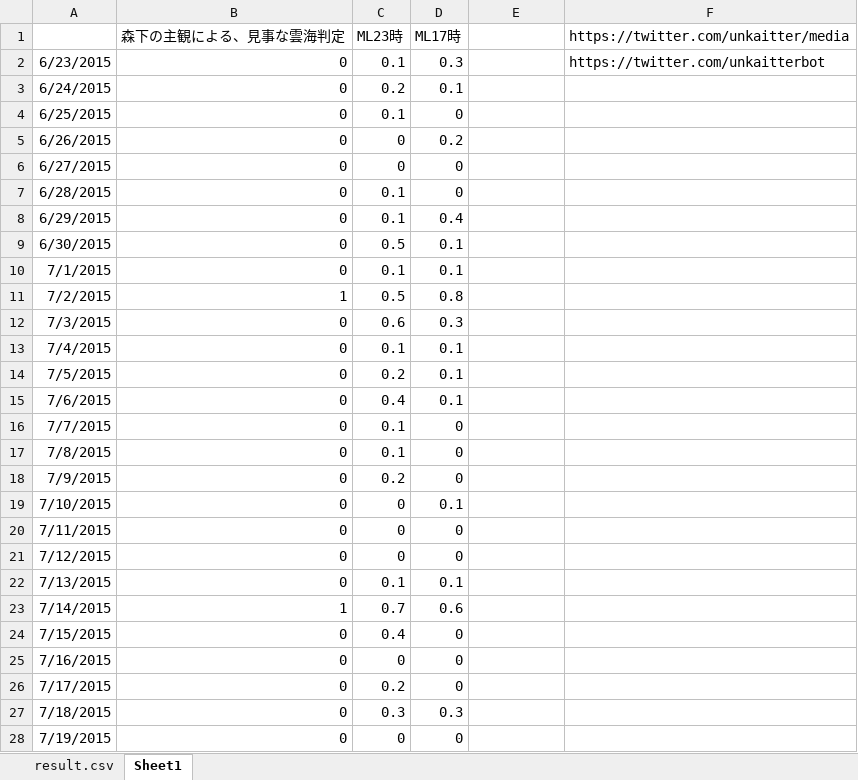
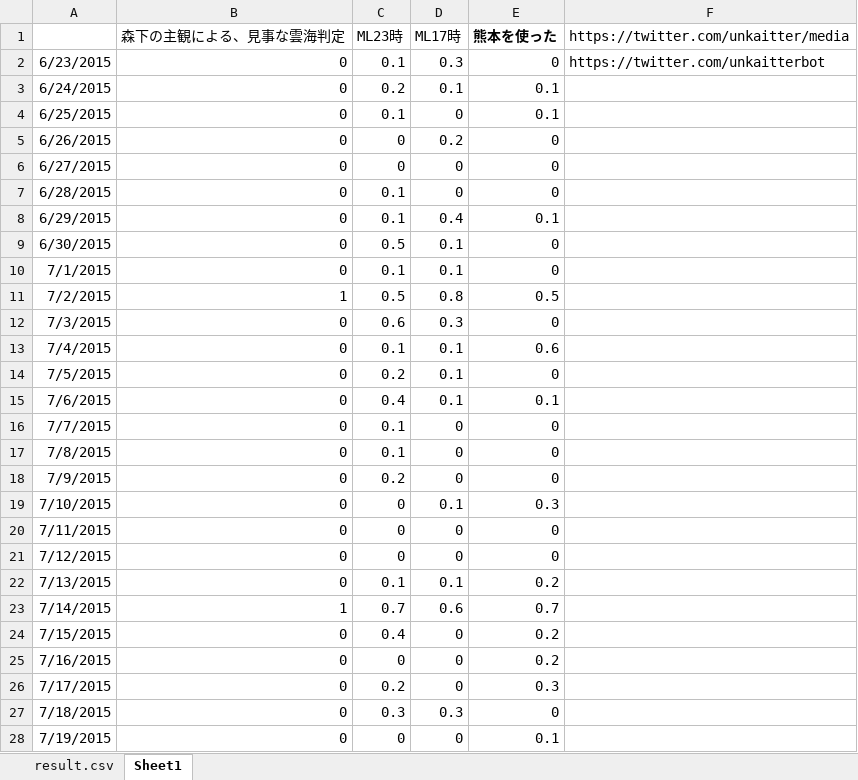
Before and after one commit to KatsuhiroMorishita/Aso_Sea_Clouds_Pridiction, an Excel workbook: result.xlsx, sheet Sheet1, drawn as a sheet; only a part is shown; values as stored, in another font and other column widths than the file's, no borders; conditional formats not drawn; the diff covers the shown part only; the diff names each change by its address in the sheet, - before the commit and + after, or states it on an @@ line.

```diff
--- a/result.xlsx (sheet Sheet1)
+++ b/result.xlsx (sheet Sheet1)
-E1: (empty)
+E1: 熊本を使った
-E2 (熊本を使った): (empty)
+E2 (熊本を使った): 0
-E3:E4 (熊本を使った): (empty)
+E3:E4 (熊本を使った): 0.1
-E5:E7 (熊本を使った): (empty)
+E5:E7 (熊本を使った): 0
-E8 (熊本を使った): (empty)
+E8 (熊本を使った): 0.1
-E9:E10 (熊本を使った): (empty)
+E9:E10 (熊本を使った): 0
-E11 (熊本を使った): (empty)
+E11 (熊本を使った): 0.5
-E12 (熊本を使った): (empty)
+E12 (熊本を使った): 0
-E13 (熊本を使った): (empty)
+E13 (熊本を使った): 0.6
-E14 (熊本を使った): (empty)
+E14 (熊本を使った): 0
-E15 (熊本を使った): (empty)
+E15 (熊本を使った): 0.1
-E16:E18 (熊本を使った): (empty)
+E16:E18 (熊本を使った): 0
-E19 (熊本を使った): (empty)
+E19 (熊本を使った): 0.3
-E20:E21 (熊本を使った): (empty)
+E20:E21 (熊本を使った): 0
-E22 (熊本を使った): (empty)
+E22 (熊本を使った): 0.2
-E23 (熊本を使った): (empty)
+E23 (熊本を使った): 0.7
-E24:E25 (熊本を使った): (empty)
+E24:E25 (熊本を使った): 0.2
-E26 (熊本を使った): (empty)
+E26 (熊本を使った): 0.3
-E27 (熊本を使った): (empty)
+E27 (熊本を使った): 0
-E28 (熊本を使った): (empty)
+E28 (熊本を使った): 0.1
```
Also changed, not shown: 61 added rows and 36 edited cells elsewhere in this sheet, 23 other files.
